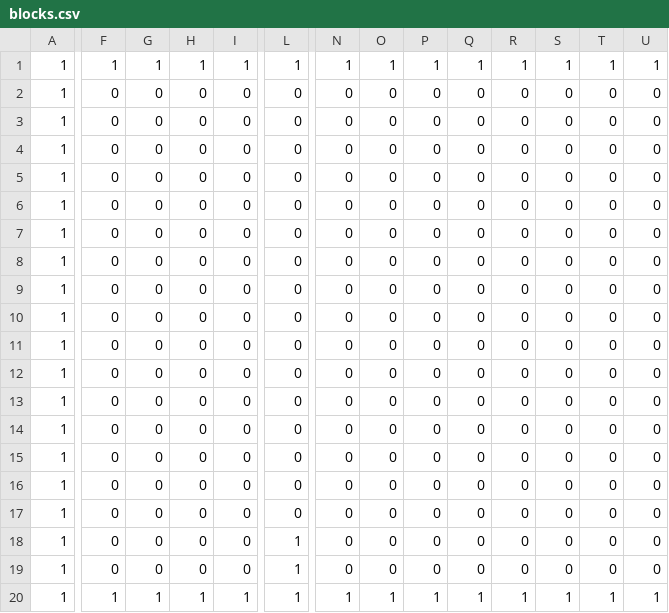
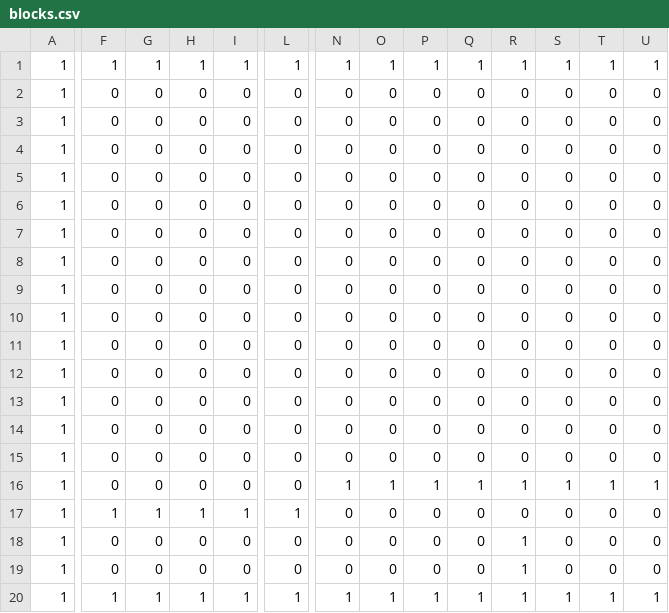
Before and after one commit to nyantoesat/DirectXGame, a CSV file: blocks.csv, drawn as a sheet; only a part is shown, gaps mark what is left out; the diff covers the shown part only; the diff names each change by its address in the sheet, - before the commit and + after, or states it on an @@ line.

```diff
--- a/blocks.csv
+++ b/blocks.csv
-N16: 0
+N16: 1
-O16: 0
+O16: 1
-P16: 0
+P16: 1
-Q16: 0
+Q16: 1
-R16: 0
+R16: 1
-S16: 0
+S16: 1
-T16: 0
+T16: 1
-U16: 0
+U16: 1
-F17: 0
+F17: 1
-G17: 0
+G17: 1
-H17: 0
+H17: 1
-I17: 0
+I17: 1
-L17: 0
+L17: 1
-L18:L19: 1
+L18:L19: 0
-R18:R19: 0
+R18:R19: 1
```
Also changed, not shown: 3 edited cells elsewhere in this file, 6 other files.
